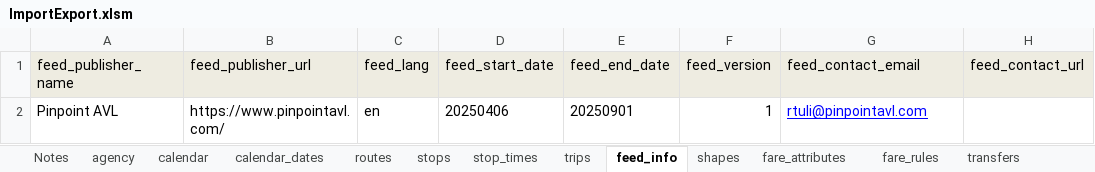
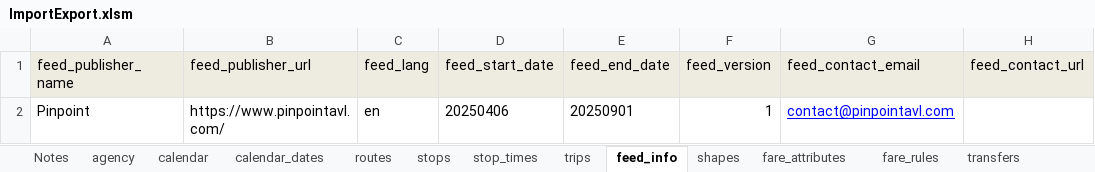
Before and after one commit to PinpointAVL/SantaCruzer, an Excel workbook: 2025-05-24/ImportExport.xlsm, sheet feed_info, drawn as a sheet; values as stored, in another font and other column widths than the file's, no borders; the diff names each change by its address in the sheet, - before the commit and + after, or states it on an @@ line.

Commit message:
updated feed contact information to adhere to best practices

```diff
--- a/2025-05-24/ImportExport.xlsm (sheet feed_info)
+++ b/2025-05-24/ImportExport.xlsm (sheet feed_info)
-A2 (feed_publisher_name): Pinpoint AVL
+A2 (feed_publisher_name): Pinpoint
-G2 (feed_contact_email): rtuli@pinpointavl.com
+G2 (feed_contact_email): contact@pinpointavl.com
```
Also changed, not shown: charts or pictures, 2 other files.
